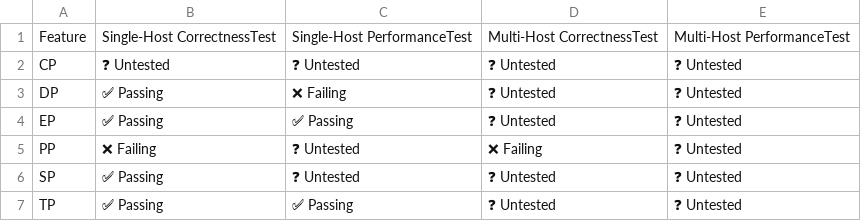
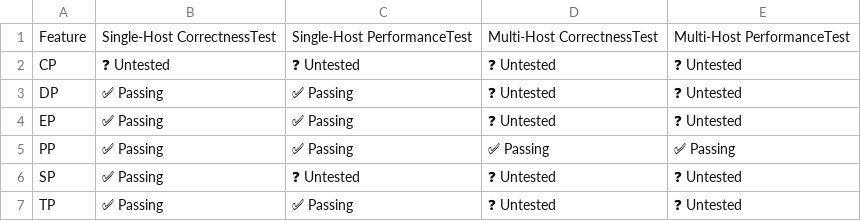
Before and after one commit to inkitori/claude-deepseek-v4, a CSV file: support_matrices/nightly/v6e/default/parallelism_support_matrix.csv, drawn as a sheet.

```diff
--- a/support_matrices/nightly/v6e/default/parallelism_support_matrix.csv
+++ b/support_matrices/nightly/v6e/default/parallelism_support_matrix.csv
@@ -2,5 +2,5 @@ Feature,Single-Host CorrectnessTest,Single-Host PerformanceTest,Multi-Host Corre
 "CP",❓ Untested,❓ Untested,❓ Untested,❓ Untested
-"DP",✅ Passing,❌ Failing,❓ Untested,❓ Untested
+"DP",✅ Passing,✅ Passing,❓ Untested,❓ Untested
 "EP",✅ Passing,✅ Passing,❓ Untested,❓ Untested
-"PP",❌ Failing,❓ Untested,❌ Failing,❓ Untested
+"PP",✅ Passing,✅ Passing,✅ Passing,✅ Passing
 "SP",✅ Passing,❓ Untested,❓ Untested,❓ Untested
```
Also changed, not shown: support_matrices/nightly/v6e/default/feature_support_matrix.csv, support_matrices/nightly/v6e/default/model_support_matrix.csv, 2 other files.
